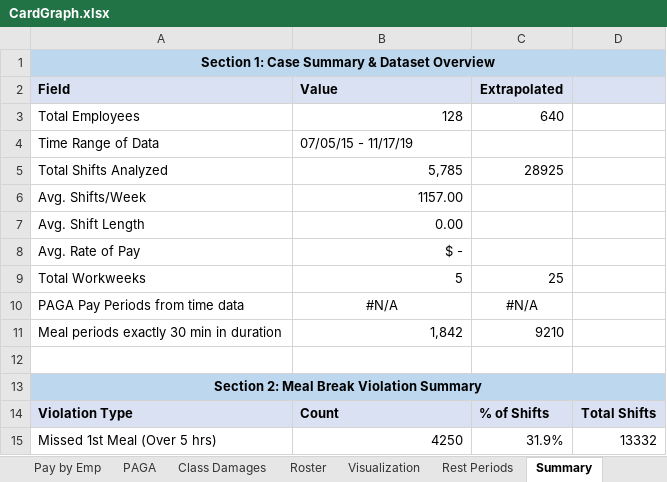
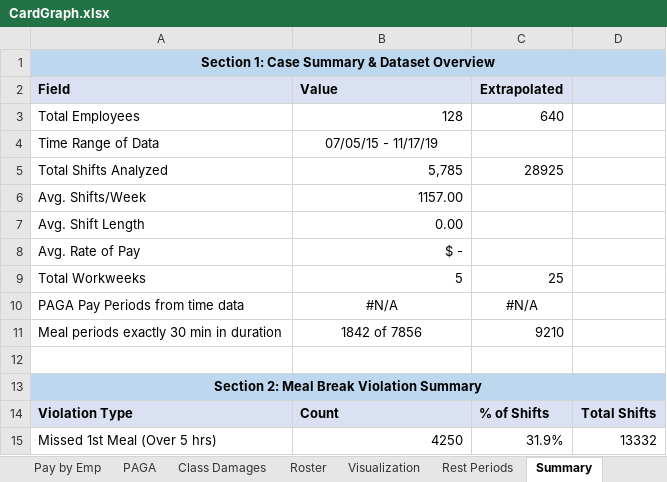
Before and after one commit to cyan1dex/LaborLens-, an Excel workbook: LaborLens/CardGraph.xlsx, sheet Summary, drawn as a sheet; only a part is shown; values as stored, in another font and other column widths than the file's, no borders; the diff names each change by its address in the sheet, - before the commit and + after, or states it on an @@ line.

Commit message:
state formatting

```diff
--- a/LaborLens/CardGraph.xlsx (sheet Summary)
+++ b/LaborLens/CardGraph.xlsx (sheet Summary)
-B4 alignment: left
+B4 alignment: center
-B11: 1,842
+B11: 1842 of 7856
-B11 alignment: right
+B11 alignment: center
```
Also changed, not shown: formulas that keep their value.
